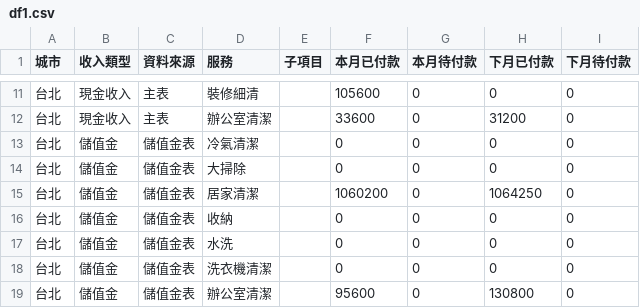
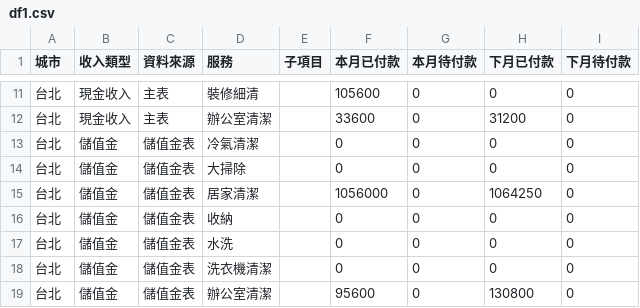
Before and after one commit to jenny-smart/tool-system, a CSV file: dashboard_data/latest/df1.csv, drawn as a sheet; only a part is shown, gaps mark what is left out; the diff covers the shown part only.

```diff
--- a/dashboard_data/latest/df1.csv
+++ b/dashboard_data/latest/df1.csv
@@ -14,3 +14,3 @@
 台北,儲值金,儲值金表,大掃除,,0,0,0,0
-台北,儲值金,儲值金表,居家清潔,,1060200,0,1064250,0
+台北,儲值金,儲值金表,居家清潔,,1056000,0,1064250,0
 台北,儲值金,儲值金表,收納,,0,0,0,0
```
Also changed, not shown: 13 edited cells elsewhere in this file, dashboard_data/latest/daily_df.csv, dashboard_data/latest/df2.csv, 20 other files.
